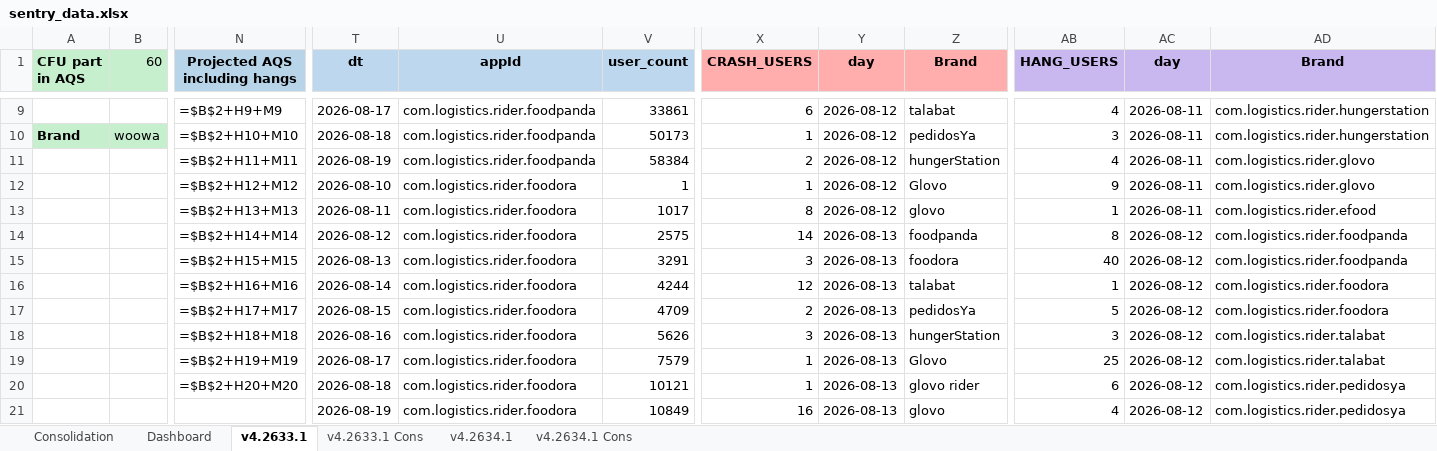
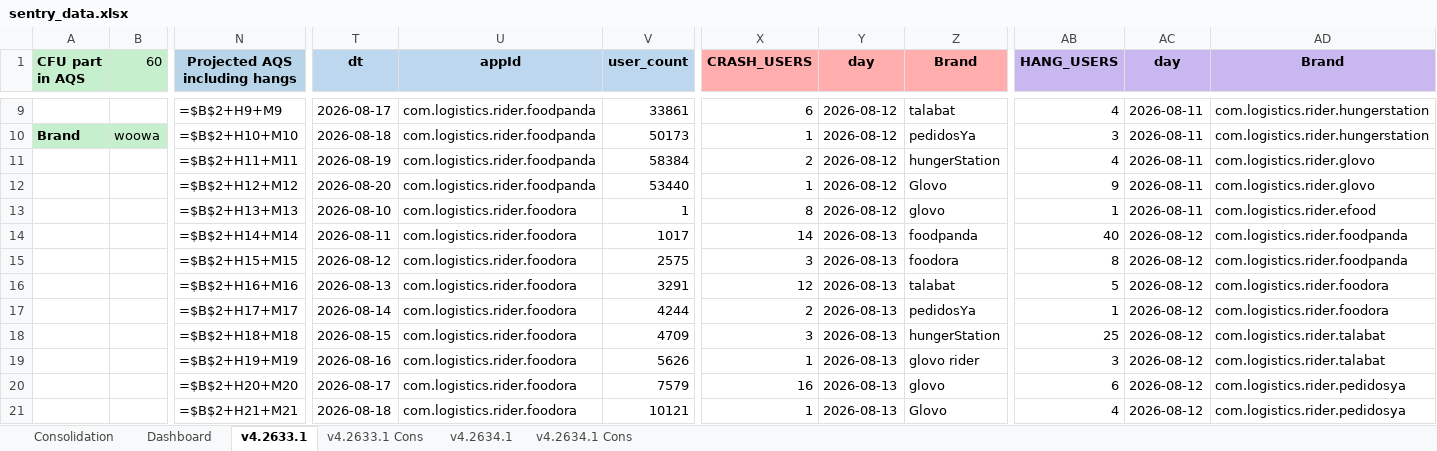
Before and after one commit to shilpa-bansal0401/rider-app-ios-reliability-dashboard, an Excel workbook: consolidation_report/sentry_data.xlsx, sheet v4.2633.1, drawn as a sheet; only a part is shown, gaps mark what is left out; values as stored, in another font and other column widths than the file's, no borders; formulas without a stored value are shown as written; removed rows and columns are numbered as before the commit, all else as after; rows hold the shown columns only; the diff covers the shown part only; the diff names each change by its address in the sheet, - before the commit and + after, or states it on an @@ line.

```diff
--- a/consolidation_report/sentry_data.xlsx (sheet v4.2633.1)
+++ b/consolidation_report/sentry_data.xlsx (sheet v4.2633.1)
-T12 (dt): 2026-08-10
+T12 (dt): 2026-08-20
-U12 (appId): com.logistics.rider.foodora
+U12 (appId): com.logistics.rider.foodpanda
-V12 (user_count): 1
+V12 (user_count): 53440
-T13 (dt): 2026-08-11
+T13 (dt): 2026-08-10
-V13 (user_count): 1017
+V13 (user_count): 1
-T14 (dt): 2026-08-12
+T14 (dt): 2026-08-11
-V14 (user_count): 2575
+V14 (user_count): 1017
-AB14 (HANG_USERS): 8
+AB14 (HANG_USERS): 40
-T15 (dt): 2026-08-13
+T15 (dt): 2026-08-12
-V15 (user_count): 3291
+V15 (user_count): 2575
-AB15 (HANG_USERS): 40
+AB15 (HANG_USERS): 8
-T16 (dt): 2026-08-14
+T16 (dt): 2026-08-13
-V16 (user_count): 4244
+V16 (user_count): 3291
-AB16 (HANG_USERS): 1
+AB16 (HANG_USERS): 5
-T17 (dt): 2026-08-15
+T17 (dt): 2026-08-14
-V17 (user_count): 4709
+V17 (user_count): 4244
-AB17 (HANG_USERS): 5
+AB17 (HANG_USERS): 1
-T18 (dt): 2026-08-16
+T18 (dt): 2026-08-15
-V18 (user_count): 5626
+V18 (user_count): 4709
-AB18 (HANG_USERS): 3
+AB18 (HANG_USERS): 25
-T19 (dt): 2026-08-17
+T19 (dt): 2026-08-16
-V19 (user_count): 7579
+V19 (user_count): 5626
-Z19 (Brand): Glovo
+Z19 (Brand): glovo rider
-AB19 (HANG_USERS): 25
+AB19 (HANG_USERS): 3
-T20 (dt): 2026-08-18
+T20 (dt): 2026-08-17
-V20 (user_count): 10121
+V20 (user_count): 7579
-X20 (CRASH_USERS): 1
+X20 (CRASH_USERS): 16
-Z20 (Brand): glovo rider
+Z20 (Brand): glovo
-row 21:  |  |  | 2026-08-19 | com.logistics.rider.foodora | 10849 | 16 | 2026-08-13 | glovo | 4 | 2026-08-12 | com.logistics.rider.pedidosya
+row 21:  |  | =$B$2+H21+M21 | 2026-08-18 | com.logistics.rider.foodora | 10121 | 1 | 2026-08-13 | Glovo | 4 | 2026-08-12 | com.logistics.rider.pedidosya
```
Also changed, not shown: other rows of this sheet, sheet Dashboard, sheet v4.2634.1, hidden cells, 3 other files.
